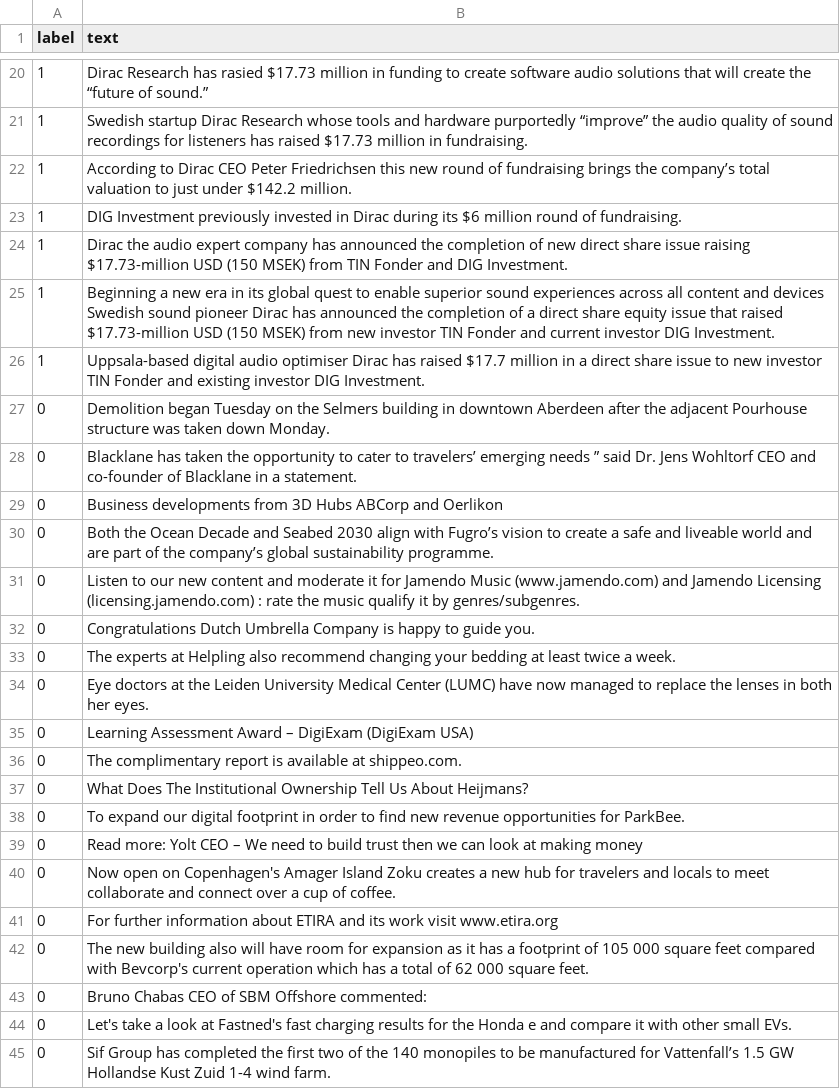
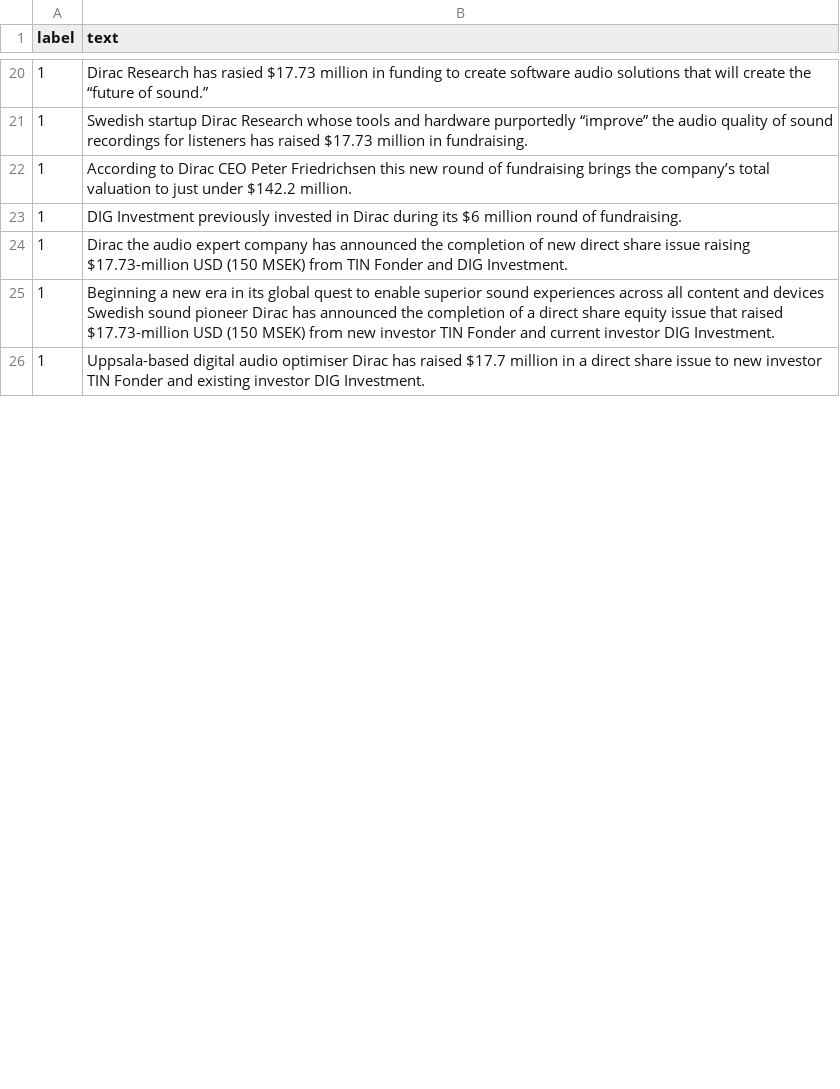
Before and after one commit to cmstroe/pet, a CSV file: datasets/train_funding.csv, drawn as a sheet; only a part is shown, gaps mark what is left out; the diff covers the shown part only.

```diff
--- a/datasets/train_funding.csv
+++ b/datasets/train_funding.csv
@@ -26,20 +26 @@ label, text
 1,Uppsala-based digital audio optimiser Dirac has raised $17.7 million in a direct share issue to new investor TIN Fonder and existing investor DIG Investment.
-0,Demolition began Tuesday on the Selmers building in downtown Aberdeen  after the adjacent Pourhouse structure was taken down Monday.
-0,Blacklane has taken the opportunity to cater to travelers’ emerging needs ” said Dr. Jens Wohltorf  CEO and co-founder of Blacklane  in a statement.
-0,Business developments from 3D Hubs  ABCorp  and Oerlikon
-0,Both the Ocean Decade and Seabed 2030 align with Fugro’s vision to create a safe and liveable world and are part of the company’s global sustainability programme.
-0,Listen to our new content and moderate it for Jamendo Music (www.jamendo.com) and Jamendo Licensing (licensing.jamendo.com) : rate the music  qualify it by genres/subgenres.
-0,Congratulations  Dutch Umbrella Company is happy to guide you.
-0,The experts at Helpling also recommend changing your bedding at least twice a week.
-0,Eye doctors at the Leiden University Medical Center (LUMC) have now managed to replace the lenses in both her eyes.
-0,Learning Assessment Award – DigiExam (DigiExam  USA)
-0,The complimentary report is available at shippeo.com.
-0,What Does The Institutional Ownership Tell Us About Heijmans?
-0,To expand our digital footprint in order to find new revenue opportunities for ParkBee.
-0,Read more: Yolt CEO – We need to build trust  then we can look at making money
-0,Now open on Copenhagen's Amager Island  Zoku creates a new hub for travelers and locals to meet  collaborate and connect over a cup of coffee.
-0,For further information about ETIRA and its work  visit www.etira.org
-0,The new building also will have room for expansion  as it has a footprint of 105 000 square feet  compared with Bevcorp's current operation  which has a total of 62 000 square feet.
-0,Bruno Chabas  CEO of SBM Offshore  commented:
-0,Let's take a look at Fastned's fast charging results for the Honda e and compare it with other small EVs.
-0,Sif Group has completed the first two of the 140 monopiles to be manufactured for Vattenfall’s 1.5 GW Hollandse Kust Zuid 1-4 wind farm.
```
Also changed, not shown: 4 added rows, 26 removed rows and 20 edited cells elsewhere in this file.
